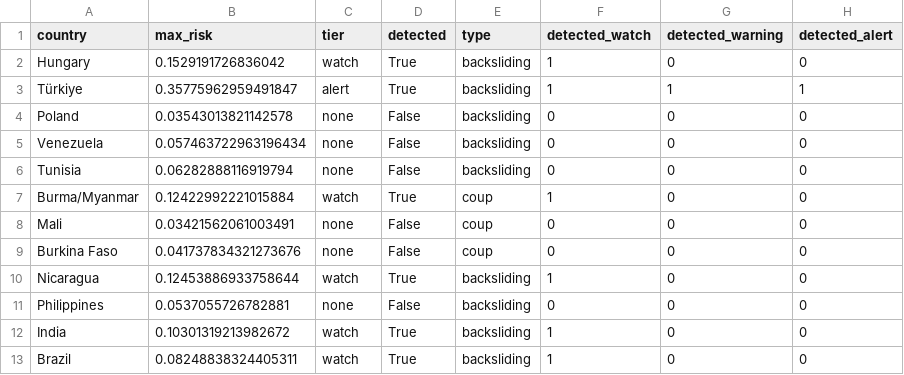
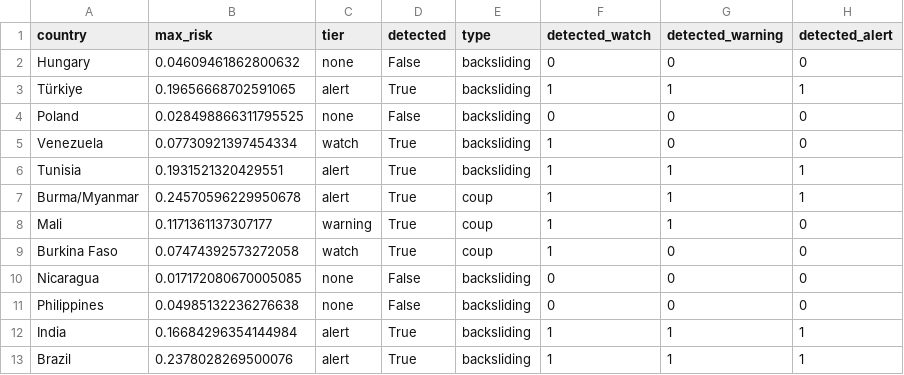
Before and after one commit to brandonyee-cs/AIM4D, a CSV file: stage5_ews/loeo_results.csv, drawn as a sheet; only a part is shown; the diff covers the shown part only.

```diff
--- a/stage5_ews/loeo_results.csv
+++ b/stage5_ews/loeo_results.csv
@@ -1,13 +1,13 @@
 country,max_risk,tier,detected,type,detected_watch,detected_warning,detected_alert
-Hungary,0.1529191726836042,watch,True,backsliding,1,0,0
-Türkiye,0.35775962959491847,alert,True,backsliding,1,1,1
-Poland,0.03543013821142578,none,False,backsliding,0,0,0
-Venezuela,0.057463722963196434,none,False,backsliding,0,0,0
-Tunisia,0.06282888116919794,none,False,backsliding,0,0,0
-Burma/Myanmar,0.12422992221015884,watch,True,coup,1,0,0
-Mali,0.03421562061003491,none,False,coup,0,0,0
-Burkina Faso,0.041737834321273676,none,False,coup,0,0,0
-Nicaragua,0.12453886933758644,watch,True,backsliding,1,0,0
-Philippines,0.0537055726782881,none,False,backsliding,0,0,0
-India,0.10301319213982672,watch,True,backsliding,1,0,0
-Brazil,0.08248838324405311,watch,True,backsliding,1,0,0
+Hungary,0.04609461862800632,none,False,backsliding,0,0,0
+Türkiye,0.19656668702591065,alert,True,backsliding,1,1,1
+Poland,0.028498866311795525,none,False,backsliding,0,0,0
+Venezuela,0.07730921397454334,watch,True,backsliding,1,0,0
+Tunisia,0.1931521320429551,alert,True,backsliding,1,1,1
+Burma/Myanmar,0.24570596229950678,alert,True,coup,1,1,1
+Mali,0.1171361137307177,warning,True,coup,1,1,0
+Burkina Faso,0.07474392573272058,watch,True,coup,1,0,0
+Nicaragua,0.017172080670005085,none,False,backsliding,0,0,0
+Philippines,0.04985132236276638,none,False,backsliding,0,0,0
+India,0.16684296354144984,alert,True,backsliding,1,1,1
+Brazil,0.2378028269500076,alert,True,backsliding,1,1,1
```
Also changed, not shown: 11 added rows and 63 edited cells elsewhere in this file, robustness/contagion_seed_sweep.csv, stage1_factors/factor_loadings.csv, 32 other files.
